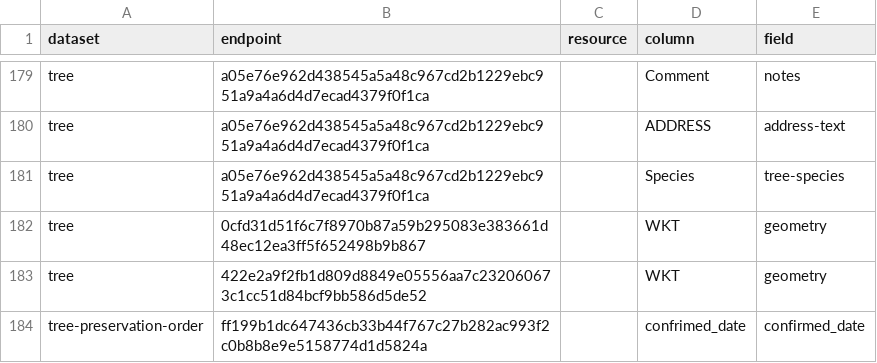
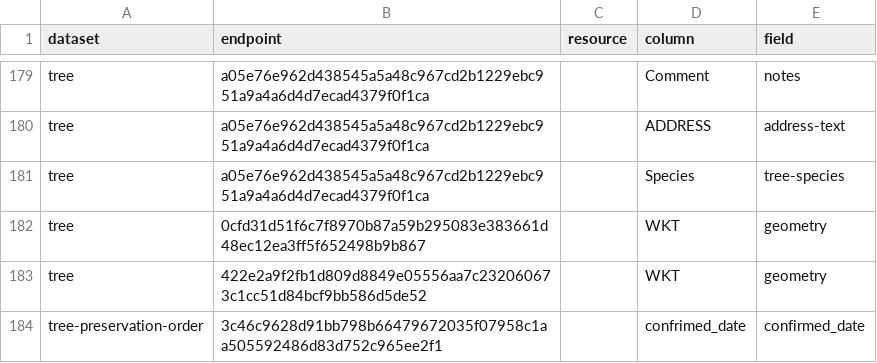
Before and after one commit to digital-land/tree-preservation-order-collection, a CSV file: pipeline/column.csv, drawn as a sheet; only a part is shown, gaps mark what is left out.

```diff
--- a/pipeline/column.csv
+++ b/pipeline/column.csv
@@ -183,2 +183,2 @@ tree,0cfd31d51f6c7f8970b87a59b295083e383661d48ec12ea3ff5f652498b9b867,,WKT,geome
 tree,422e2a9f2fb1d809d8849e05556aa7c232060673c1cc51d84bcf9bb586d5de52,,WKT,geometry
-tree-preservation-order,ff199b1dc647436cb33b44f767c27b282ac993f2c0b8b8e9e5158774d1d5824a,,confrimed_date,confirmed_date
+tree-preservation-order,3c46c9628d91bb798b66479672035f07958c1aa505592486d83d752c965ee2f1,,confrimed_date,confirmed_date
```
Also changed, not shown: collection/endpoint.csv, collection/source.csv.
